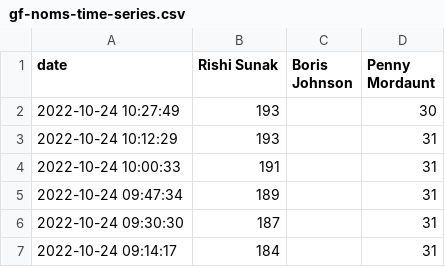
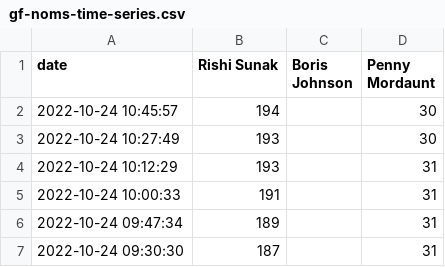
Before and after one commit to tomviner/scrape-tory-nominations, a CSV file: gf-noms-time-series.csv, drawn as a sheet; only a part is shown; the shorter side is filled out with more unchanged rows.

```diff
--- a/gf-noms-time-series.csv
+++ b/gf-noms-time-series.csv
@@ -1,2 +1,3 @@
 date,Rishi Sunak,Boris Johnson,Penny Mordaunt
+2022-10-24 10:45:57,194,,30
 2022-10-24 10:27:49,193,,30
```
Also changed, not shown: noms.csv, 2 other files.
